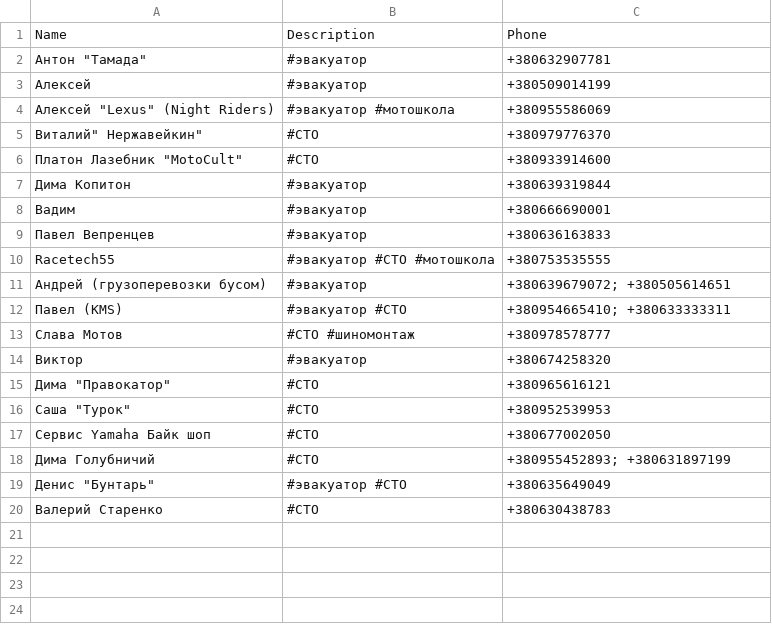
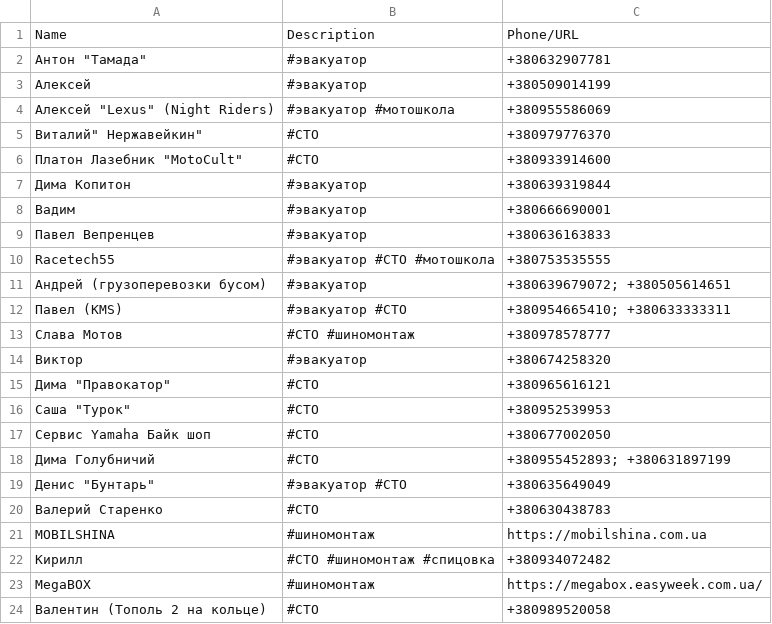
Before and after one commit to motocycling/motocycling.github.io, a CSV file: data/emergency.csv, drawn as a sheet.

```diff
--- a/data/emergency.csv
+++ b/data/emergency.csv
@@ -1,2 +1,2 @@
-Name,Description,Phone
+Name,Description,Phone/URL
 "Антон ""Тамада"" ",#эвакуатор,+380632907781
@@ -20 +20,5 @@ Racetech55,#эвакуатор #СТО #мотошкола,+380753535555
 Валерий Старенко,#СТО,+380630438783
+MOBILSHINA,#шиномонтаж,https://mobilshina.com.ua
+Кирилл,#СТО #шиномонтаж #спицовка,+380934072482
+MegaBOX,#шиномонтаж,https://megabox.easyweek.com.ua/
+Валентин (Тополь 2 на кольце),#СТО,+380989520058
```
Also changed, not shown: data/parts.csv, data/workshop.csv, 1 other file.
